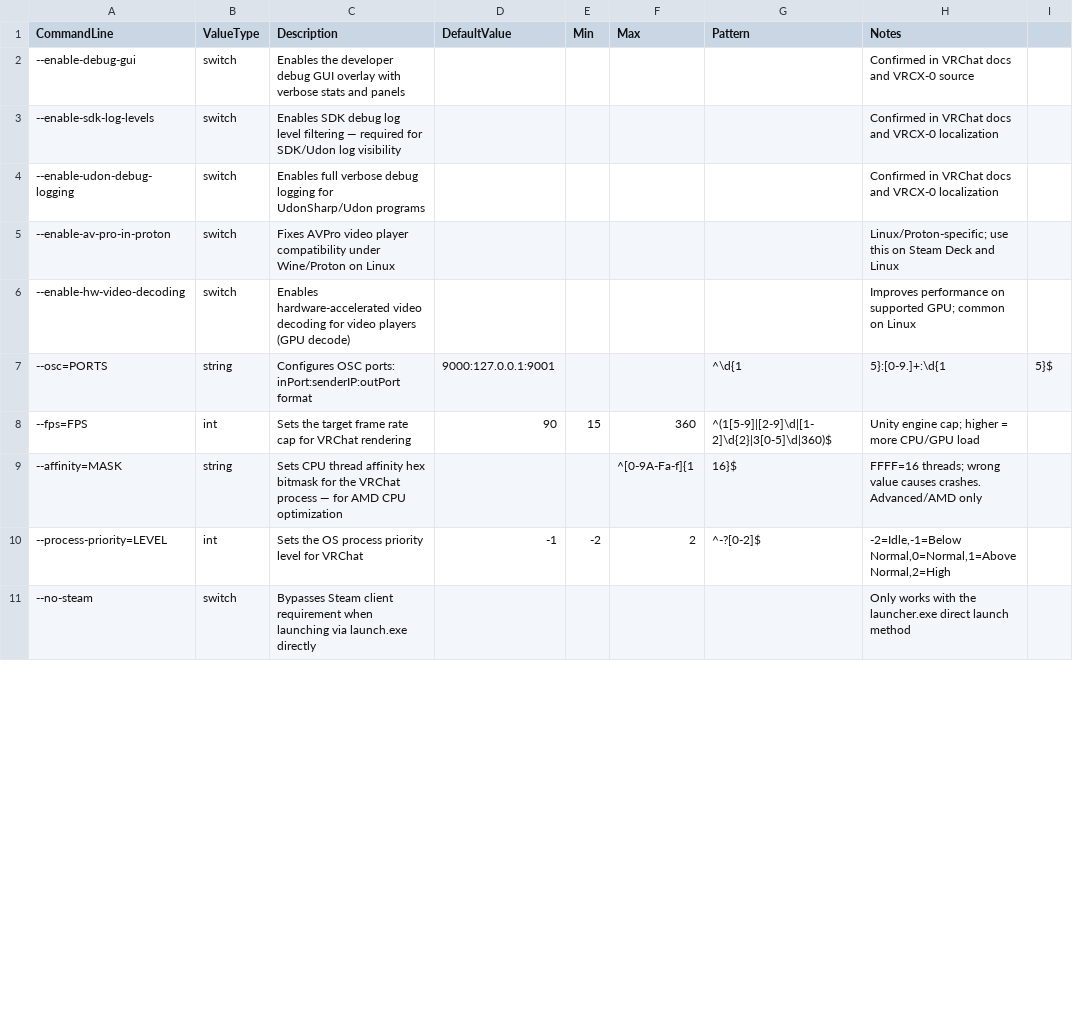
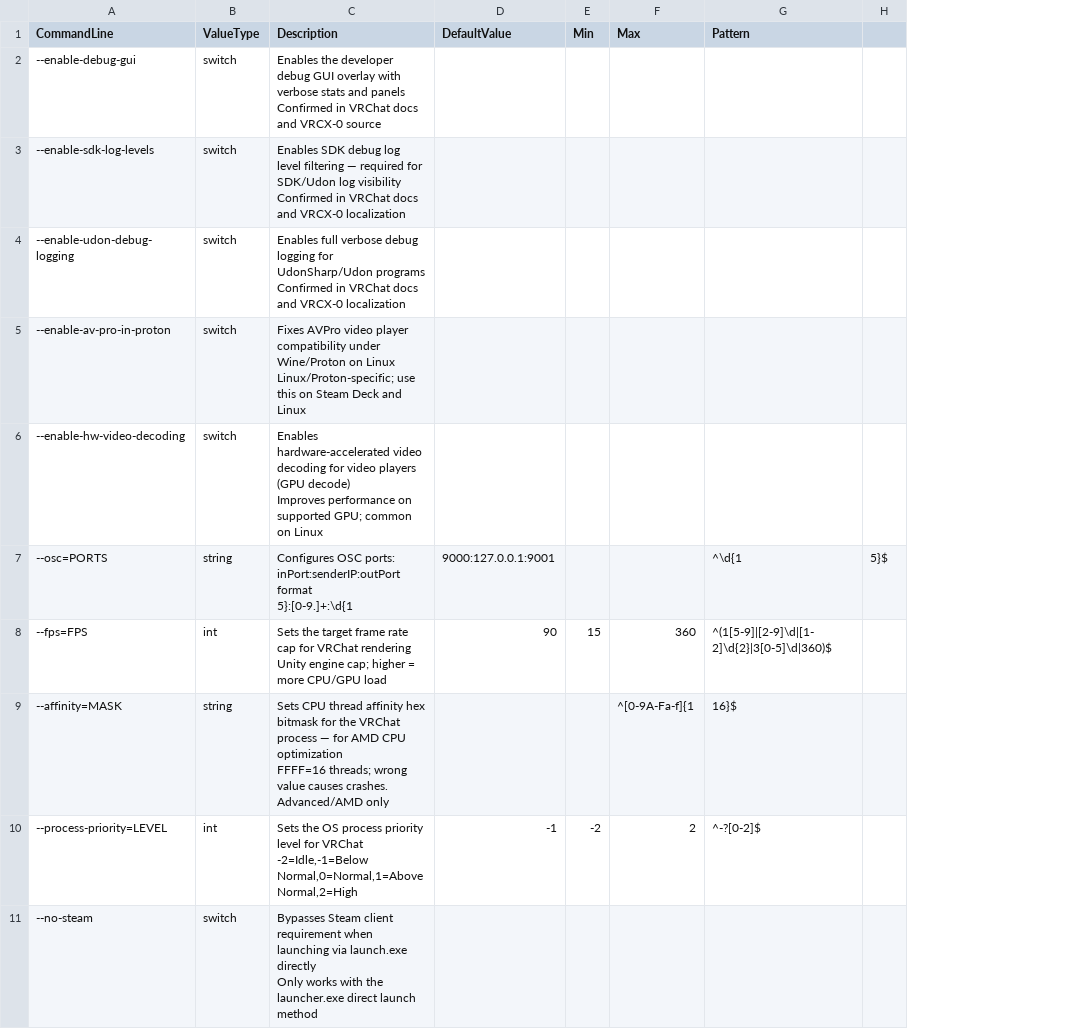
Before and after one commit to Bluscream/VRCOSC-Modules, a CSV file: VRCOSC.Modules/VRChatSettings/Definitions/cmdline.csv, drawn as a sheet; only a part is shown; ↵ is a line break in a cell; the diff covers the shown part only; the diff names each change by its address in the sheet, - before the commit and + after, or states it on an @@ line.

Commit message:
env.csv + cmdline.csv: merge Notes column into Description (\n\n separator), remove Notes column

```diff
--- a/VRCOSC.Modules/VRChatSettings/Definitions/cmdline.csv
+++ b/VRCOSC.Modules/VRChatSettings/Definitions/cmdline.csv
-column H (Notes), rows 2-11: Confirmed in VRChat docs and VRCX-0 source | Confirmed in VRChat docs and VRCX-0 localization | Confirmed in VRChat docs and VRCX-0 localization | Linux/Proton-specific; use this on Steam Deck and Linux | Improves performance on supported GPU; common on Linux | 5}:[0-9.]+:\d{1 | Unity engine cap; higher = more CPU/GPU load | FFFF=16 threads; wrong value causes crashes. Advanced/AMD only | -2=Idle,-1=Below Normal,0=Normal,1=Above Normal,2=High | Only works with the launcher.exe direct launch method
-C2 (Description): …and panels
+C2 (Description): …and panels ↵ Confirmed in VRChat docs and VRCX-0 source
-C3 (Description): …log visibility
+C3 (Description): …log visibility ↵ Confirmed in VRChat docs and VRCX-0 localization
-C4 (Description): …UdonSharp/Udon programs
+C4 (Description): …UdonSharp/Udon programs ↵ Confirmed in VRChat docs and VRCX-0 localization
-C5 (Description): …on Linux
+C5 (Description): …on Linux ↵ Linux/Proton-specific; use this on Steam Deck and Linux
-C6 (Description): …(GPU decode)
+C6 (Description): …(GPU decode) ↵ Improves performance on supported GPU; common on Linux
-C7 (Description): …inPort:senderIP:outPort format
+C7 (Description): …inPort:senderIP:outPort format ↵ 5}:[0-9.]+:\d{1
-C8 (Description): …VRChat rendering
+C8 (Description): …VRChat rendering ↵ Unity engine cap; higher = more CPU/GPU load
-C9 (Description): …CPU optimization
+C9 (Description): …CPU optimization ↵ FFFF=16 threads; wrong value causes crashes. Advanced/AMD only
-C10 (Description): …for VRChat
+C10 (Description): …for VRChat ↵ -2=Idle,-1=Below Normal,0=Normal,1=Above Normal,2=High
-C11 (Description): …launch.exe directly
+C11 (Description): …launch.exe directly ↵ Only works with the launcher.exe direct launch method
```
Also changed, not shown: 10 edited cells elsewhere in this file, VRCOSC.Modules/VRChatSettings/Definitions/env.csv.
